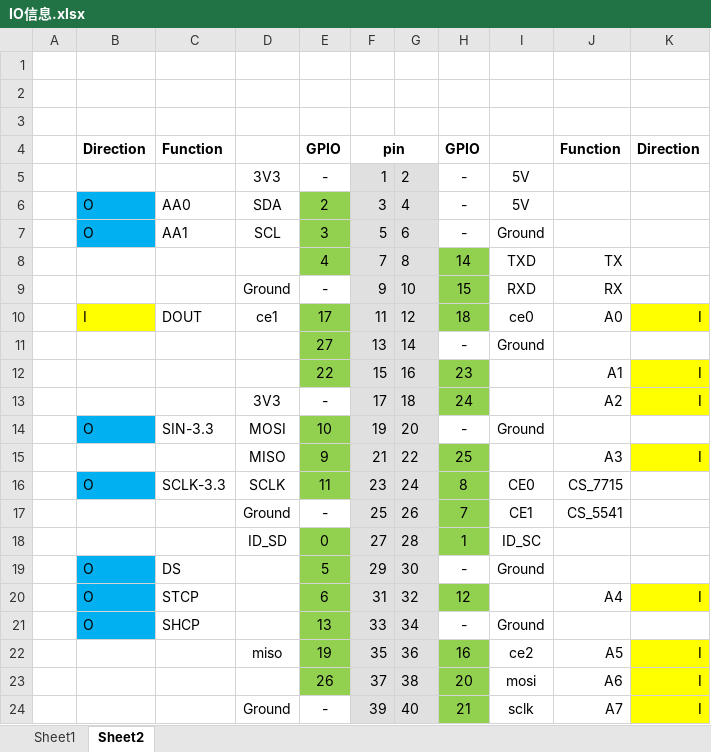
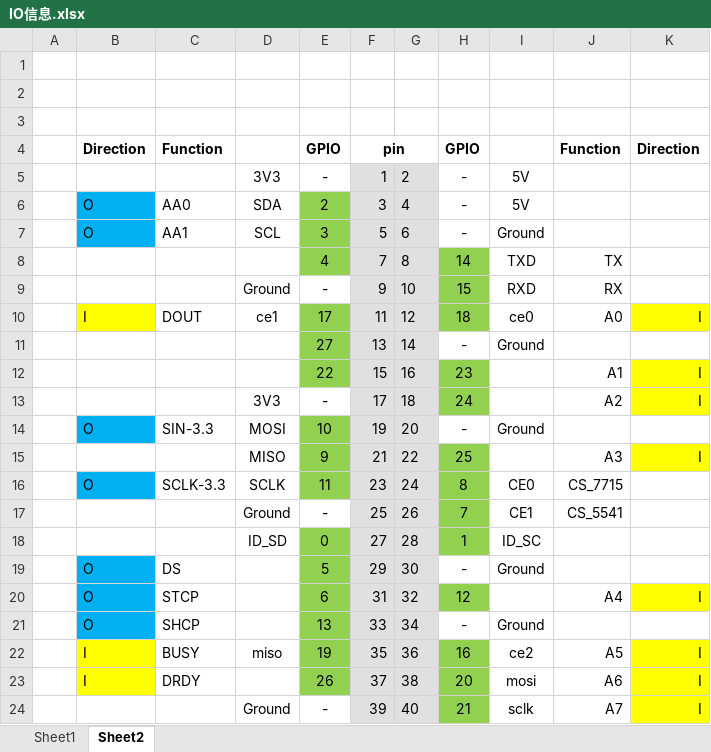
Before and after one commit to beaquant/elephant, an Excel workbook: Doc/Hardware/IO信息.xlsx, sheet Sheet2, drawn as a sheet; values as stored, in another font and other column widths than the file's, no borders; the diff names each change by its address in the sheet, - before the commit and + after, or states it on an @@ line.

Commit message:
UPDATE HARDWARE SCHEMATIC

```diff
--- a/Doc/Hardware/IO信息.xlsx (sheet Sheet2)
+++ b/Doc/Hardware/IO信息.xlsx (sheet Sheet2)
-B22:B23: (empty)
+B22:B23: I
-B22:B23 fill: none
+B22:B23 fill: #FFFF00
-C22: (empty)
+C22: BUSY
-C23: (empty)
+C23: DRDY
```
Also changed, not shown: 1 other file.
